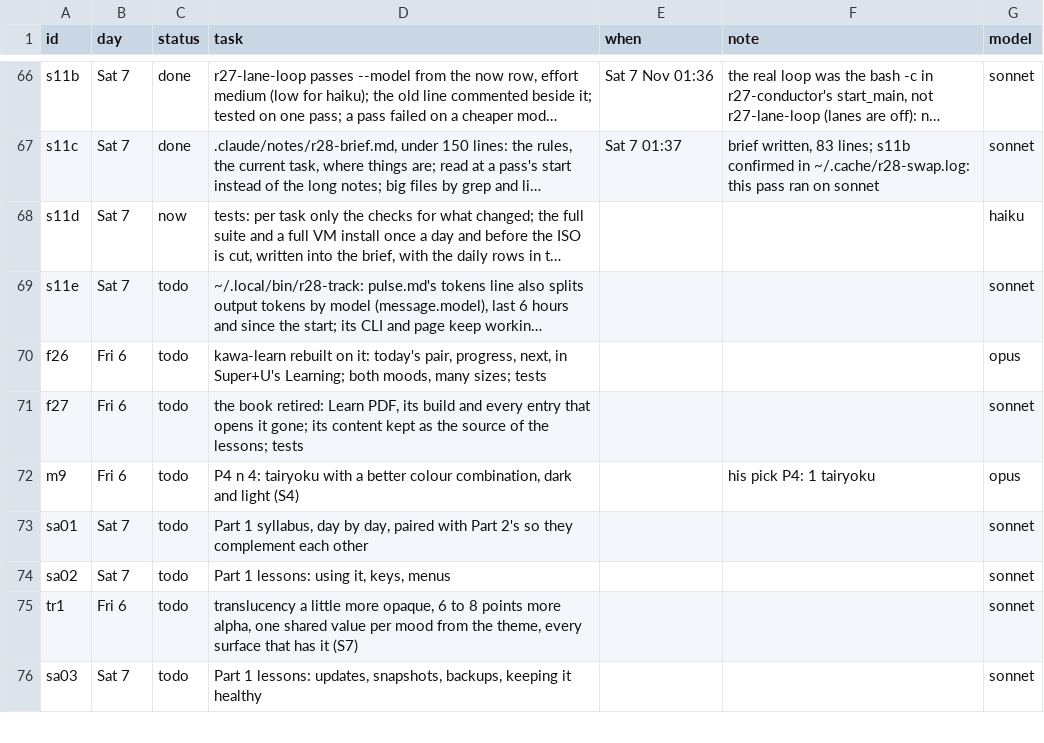
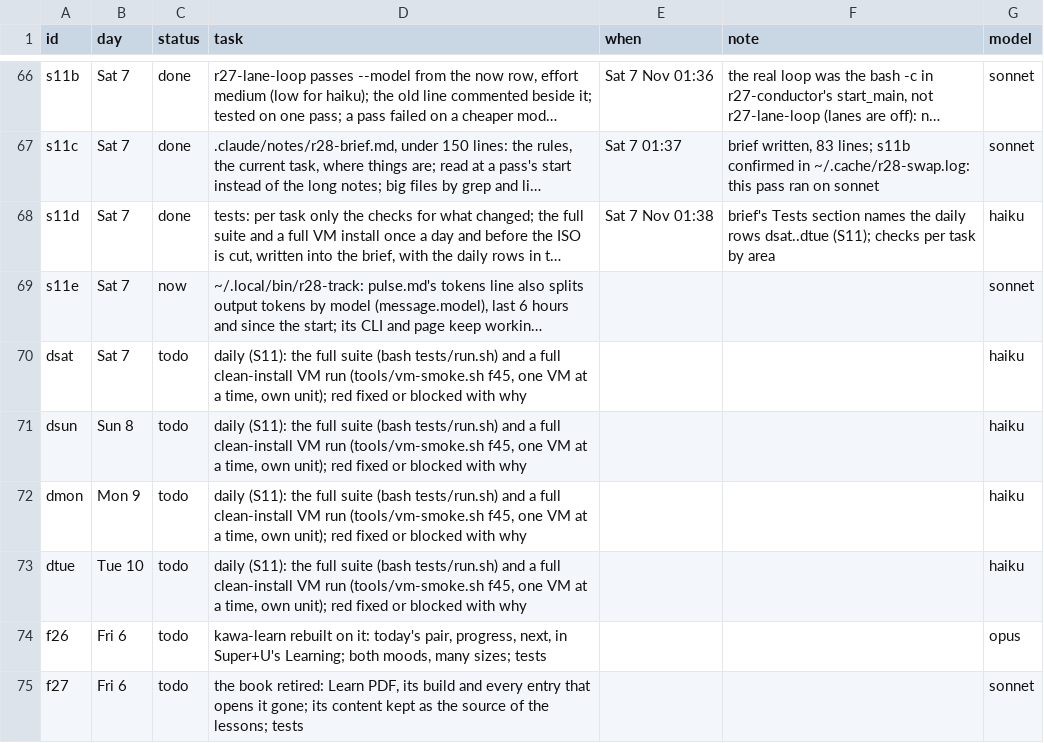
Before and after one commit to MoeDia/fedokawaii, a TSV file: .claude/notes/r28-plan.tsv, drawn as a sheet; only a part is shown, gaps mark what is left out; the shorter side is filled out with more unchanged rows; long unchanged cells end in …; the diff names each change by its address in the sheet, - before the commit and + after, or states it on an @@ line.

```diff
--- a/.claude/notes/r28-plan.tsv
+++ b/.claude/notes/r28-plan.tsv
-C68 (status): now
+C68 (status): done
-E68 (when): (empty)
+E68 (when): Sat 7 Nov 01:38
-F68 (note): (empty)
+F68 (note): brief's Tests section names the daily rows dsat..dtue (S11); checks per task by area
-C69 (status): todo
+C69 (status): now
+row 70: dsat | Sat 7 | todo | daily (S11): the full suite (bash tests/run.sh) and a full clean-install VM run (tools/vm-smoke.sh f45, one VM at a time, own unit); red fixed or blocked with why |  |  | haiku
+row 71: dsun | Sun 8 | todo | daily (S11): the full suite (bash tests/run.sh) and a full clean-install VM run (tools/vm-smoke.sh f45, one VM at a time, own unit); red fixed or blocked with why |  |  | haiku
+row 72: dmon | Mon 9 | todo | daily (S11): the full suite (bash tests/run.sh) and a full clean-install VM run (tools/vm-smoke.sh f45, one VM at a time, own unit); red fixed or blocked with why |  |  | haiku
+row 73: dtue | Tue 10 | todo | daily (S11): the full suite (bash tests/run.sh) and a full clean-install VM run (tools/vm-smoke.sh f45, one VM at a time, own unit); red fixed or blocked with why |  |  | haiku
```
Also changed, not shown: 2 other files.
